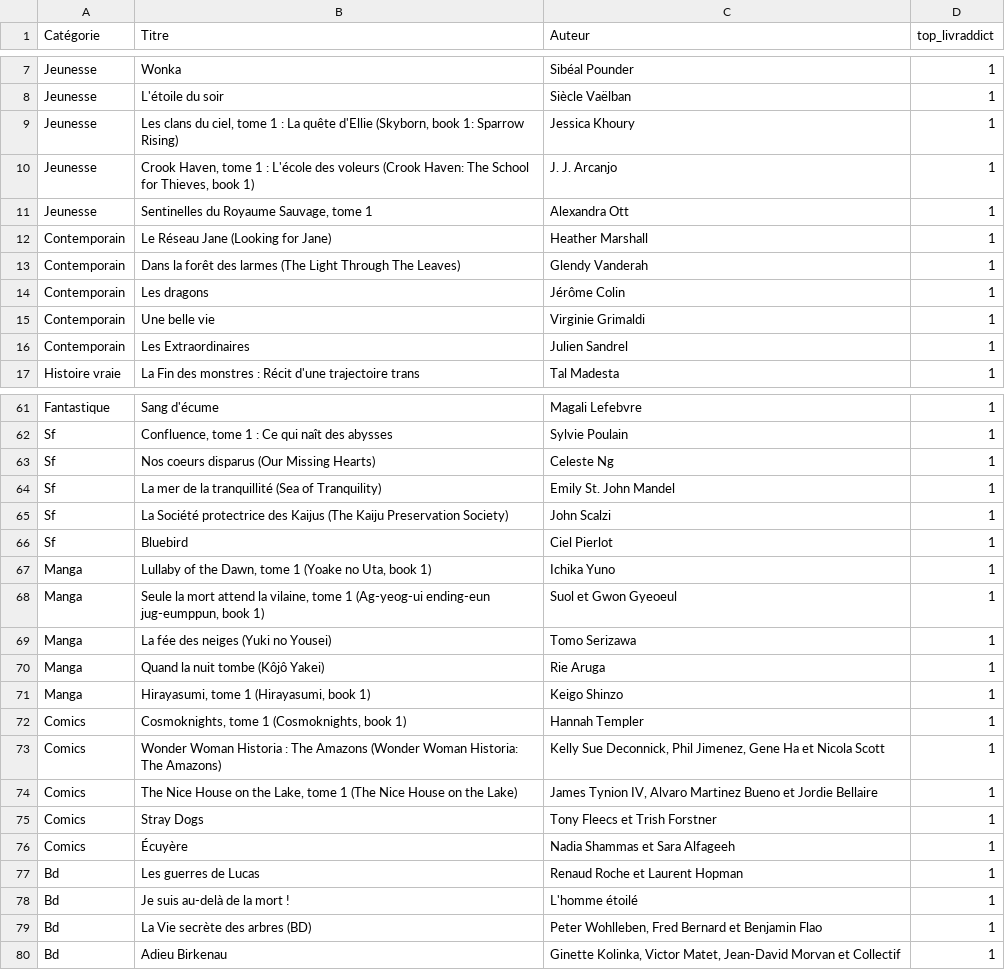
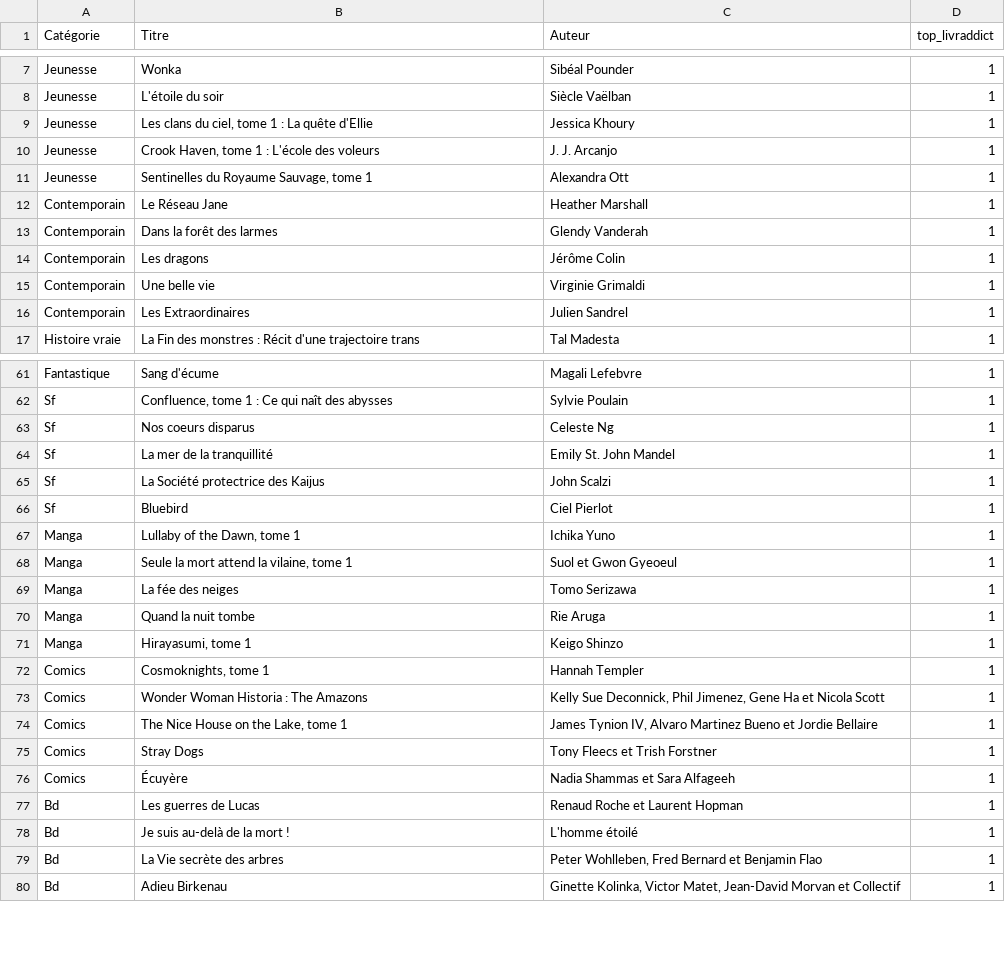
Before and after one commit to manonmgd/pythonds_MM_MM_DS, a CSV file: livraddict_prix_2024.csv, drawn as a sheet; only a part is shown, gaps mark what is left out; the diff covers the shown part only.

```diff
--- a/livraddict_prix_2024.csv
+++ b/livraddict_prix_2024.csv
@@ -8,7 +8,7 @@ Jeunesse,Wonka,Sibéal Pounder,1
 Jeunesse,L'étoile du soir,Siècle Vaëlban,1
-Jeunesse,"Les clans du ciel, tome 1 : La quête d'Ellie (Skyborn, book 1: Sparrow Rising)",Jessica Khoury,1
-Jeunesse,"Crook Haven, tome 1 : L'école des voleurs  (Crook Haven: The School for Thieves, book 1)",J. J. Arcanjo,1
+Jeunesse,"Les clans du ciel, tome 1 : La quête d'Ellie ",Jessica Khoury,1
+Jeunesse,"Crook Haven, tome 1 : L'école des voleurs  ",J. J. Arcanjo,1
 Jeunesse,"Sentinelles du Royaume Sauvage, tome 1",Alexandra Ott,1
-Contemporain,Le Réseau Jane (Looking for Jane),Heather Marshall,1
-Contemporain,Dans la forêt des larmes (The Light Through The Leaves),Glendy Vanderah,1
+Contemporain,Le Réseau Jane ,Heather Marshall,1
+Contemporain,Dans la forêt des larmes ,Glendy Vanderah,1
 Contemporain,Les dragons,Jérôme Colin,1
@@ -62,14 +62,14 @@ Fantastique,Sang d'écume,Magali Lefebvre,1
 Sf,"Confluence, tome 1 : Ce qui naît des abysses",Sylvie Poulain,1
-Sf,Nos coeurs disparus (Our Missing Hearts),Celeste Ng,1
-Sf,La mer de la tranquillité (Sea of Tranquility),Emily St. John Mandel,1
-Sf,La Société protectrice des Kaijus (The Kaiju Preservation Society),John Scalzi,1
+Sf,Nos coeurs disparus ,Celeste Ng,1
+Sf,La mer de la tranquillité ,Emily St. John Mandel,1
+Sf,La Société protectrice des Kaijus ,John Scalzi,1
 Sf,Bluebird,Ciel Pierlot,1
-Manga,"Lullaby of the Dawn, tome 1 (Yoake no Uta, book 1)",Ichika Yuno,1
-Manga,"Seule la mort attend la vilaine, tome 1 (Ag-yeog-ui ending-eun jug-eumppun, book 1)",Suol et  Gwon Gyeoeul,1
-Manga,La fée des neiges (Yuki no Yousei),Tomo Serizawa,1
-Manga,Quand la nuit tombe (Kôjô Yakei),Rie Aruga,1
-Manga,"Hirayasumi, tome 1 (Hirayasumi, book 1)",Keigo Shinzo,1
-Comics,"Cosmoknights, tome 1 (Cosmoknights, book 1)",Hannah Templer,1
-Comics,Wonder Woman Historia : The Amazons (Wonder Woman Historia: The Amazons),"Kelly Sue Deconnick, Phil Jimenez, Gene Ha et Nicola Scott",1
-Comics,"The Nice House on the Lake, tome 1 (The Nice House on the Lake)","James Tynion IV, Alvaro Martinez Bueno et Jordie Bellaire",1
+Manga,"Lullaby of the Dawn, tome 1 ",Ichika Yuno,1
+Manga,"Seule la mort attend la vilaine, tome 1 ",Suol et  Gwon Gyeoeul,1
+Manga,La fée des neiges ,Tomo Serizawa,1
+Manga,Quand la nuit tombe ,Rie Aruga,1
+Manga,"Hirayasumi, tome 1 ",Keigo Shinzo,1
+Comics,"Cosmoknights, tome 1 ",Hannah Templer,1
+Comics,Wonder Woman Historia : The Amazons ,"Kelly Sue Deconnick, Phil Jimenez, Gene Ha et Nicola Scott",1
+Comics,"The Nice House on the Lake, tome 1 ","James Tynion IV, Alvaro Martinez Bueno et Jordie Bellaire",1
 Comics,Stray Dogs,Tony Fleecs et Trish Forstner,1
@@ -78,3 +78,3 @@ Bd,Les guerres de Lucas,Renaud Roche et Laurent Hopman,1
 Bd,Je suis au-delà de la mort !,L'homme étoilé,1
-Bd,La Vie secrète des arbres (BD),"Peter Wohlleben, Fred Bernard et Benjamin Flao",1
+Bd,La Vie secrète des arbres ,"Peter Wohlleben, Fred Bernard et Benjamin Flao",1
 Bd,Adieu Birkenau,"Ginette Kolinka, Victor Matet, Jean-David Morvan et  Collectif",1
```
Also changed, not shown: 21 edited cells elsewhere in this file, prix_litteraires.csv, 2 other files.
